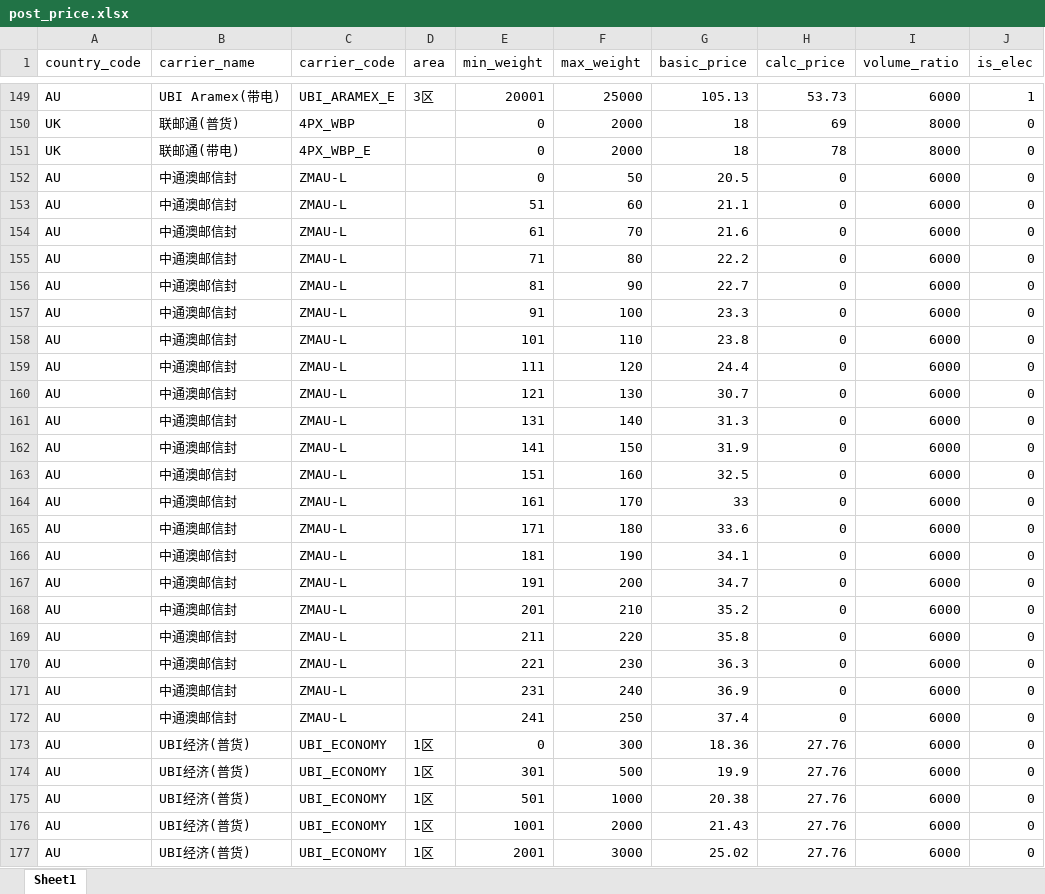
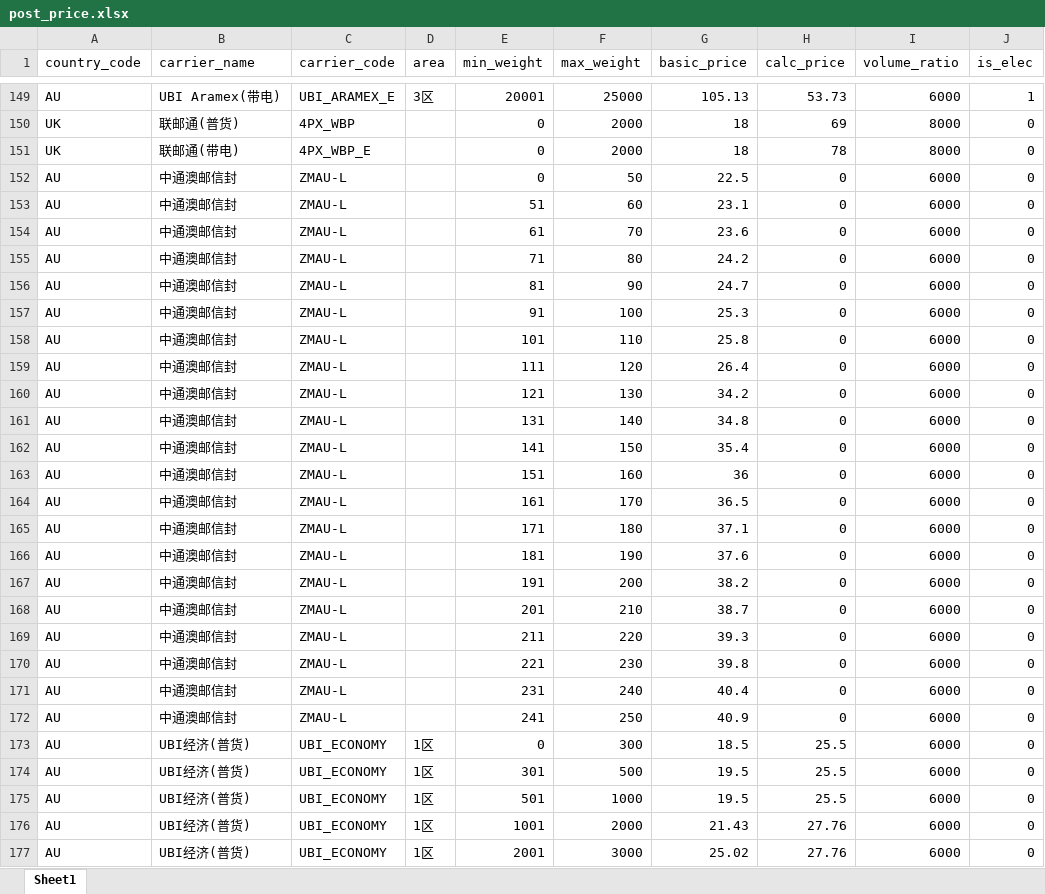
Before and after one commit to ShuhuangSo/mbapi, an Excel workbook: media/load/post_price.xlsx, sheet Sheet1, drawn as a sheet; only a part is shown, gaps mark what is left out; values as stored, in another font and other column widths than the file's, no borders; the diff covers the shown part only; the diff names each change by its address in the sheet, - before the commit and + after, or states it on an @@ line.

Commit message:
update price

```diff
--- a/media/load/post_price.xlsx (sheet Sheet1)
+++ b/media/load/post_price.xlsx (sheet Sheet1)
-G152 (basic_price): 20.5
+G152 (basic_price): 22.5
-G153 (basic_price): 21.1
+G153 (basic_price): 23.1
-G154 (basic_price): 21.6
+G154 (basic_price): 23.6
-G155 (basic_price): 22.2
+G155 (basic_price): 24.2
-G156 (basic_price): 22.7
+G156 (basic_price): 24.7
-G157 (basic_price): 23.3
+G157 (basic_price): 25.3
-G158 (basic_price): 23.8
+G158 (basic_price): 25.8
-G159 (basic_price): 24.4
+G159 (basic_price): 26.4
-G160 (basic_price): 30.7
+G160 (basic_price): 34.2
-G161 (basic_price): 31.3
+G161 (basic_price): 34.8
-G162 (basic_price): 31.9
+G162 (basic_price): 35.4
-G163 (basic_price): 32.5
+G163 (basic_price): 36
-G164 (basic_price): 33
+G164 (basic_price): 36.5
-G165 (basic_price): 33.6
+G165 (basic_price): 37.1
-G166 (basic_price): 34.1
+G166 (basic_price): 37.6
-G167 (basic_price): 34.7
+G167 (basic_price): 38.2
-G168 (basic_price): 35.2
+G168 (basic_price): 38.7
-G169 (basic_price): 35.8
+G169 (basic_price): 39.3
-G170 (basic_price): 36.3
+G170 (basic_price): 39.8
-G171 (basic_price): 36.9
+G171 (basic_price): 40.4
-G172 (basic_price): 37.4
+G172 (basic_price): 40.9
-G173 (basic_price): 18.36
+G173 (basic_price): 18.5
-H173:H175 (calc_price): 27.76
+H173:H175 (calc_price): 25.5
-G174 (basic_price): 19.9
+G174 (basic_price): 19.5
-G175 (basic_price): 20.38
+G175 (basic_price): 19.5
```
Also changed, not shown: 33 edited cells elsewhere in this sheet.
